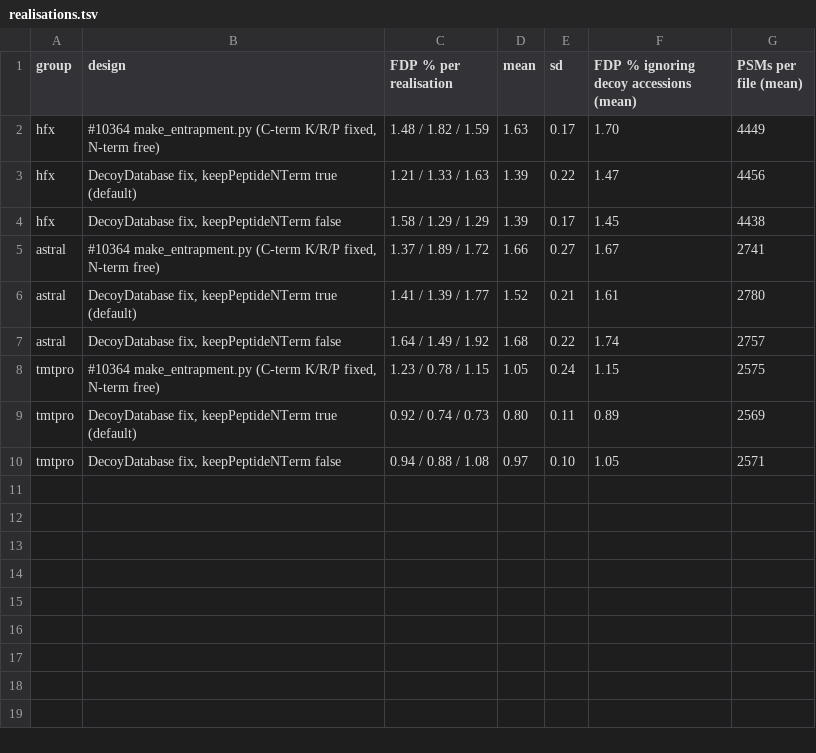
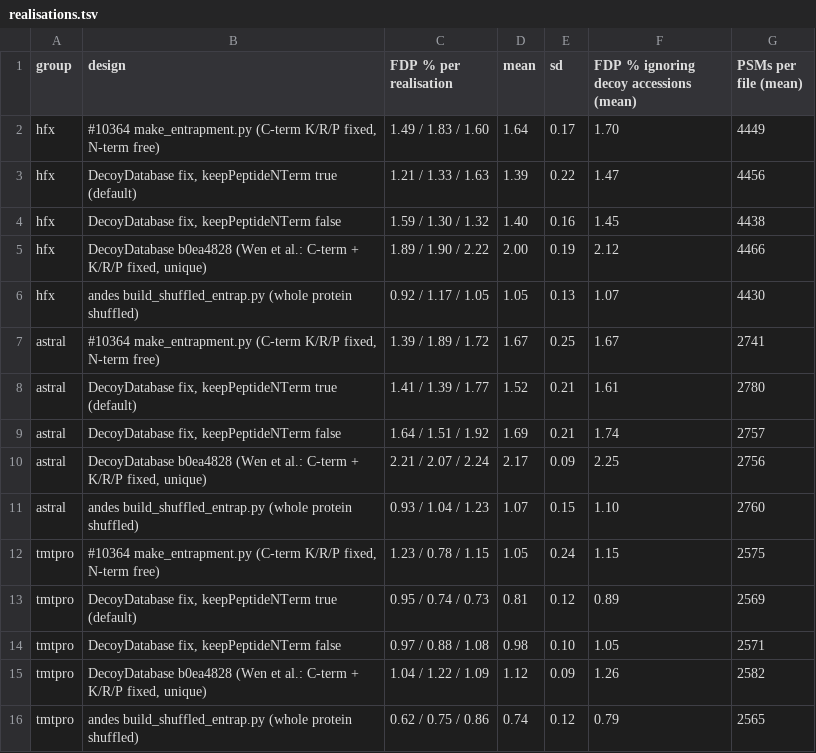
Before and after one commit to OpenMS/OpenMS, a TSV file: benchmark-reproduction/andes-ports/pr10629/results/realisations.tsv, drawn as a sheet.

```diff
--- a/benchmark-reproduction/andes-ports/pr10629/results/realisations.tsv
+++ b/benchmark-reproduction/andes-ports/pr10629/results/realisations.tsv
@@ -1,10 +1,16 @@
 group	design	FDP % per realisation	mean	sd	FDP % ignoring decoy accessions (mean)	PSMs per file (mean)
-hfx	#10364 make_entrapment.py (C-term K/R/P fixed, N-term free)	1.48 / 1.82 / 1.59	1.63	0.17	1.70	4449
+hfx	#10364 make_entrapment.py (C-term K/R/P fixed, N-term free)	1.49 / 1.83 / 1.60	1.64	0.17	1.70	4449
 hfx	DecoyDatabase fix, keepPeptideNTerm true (default)	1.21 / 1.33 / 1.63	1.39	0.22	1.47	4456
-hfx	DecoyDatabase fix, keepPeptideNTerm false	1.58 / 1.29 / 1.29	1.39	0.17	1.45	4438
-astral	#10364 make_entrapment.py (C-term K/R/P fixed, N-term free)	1.37 / 1.89 / 1.72	1.66	0.27	1.67	2741
+hfx	DecoyDatabase fix, keepPeptideNTerm false	1.59 / 1.30 / 1.32	1.40	0.16	1.45	4438
+hfx	DecoyDatabase b0ea4828 (Wen et al.: C-term + K/R/P fixed, unique)	1.89 / 1.90 / 2.22	2.00	0.19	2.12	4466
+hfx	andes build_shuffled_entrap.py (whole protein shuffled)	0.92 / 1.17 / 1.05	1.05	0.13	1.07	4430
+astral	#10364 make_entrapment.py (C-term K/R/P fixed, N-term free)	1.39 / 1.89 / 1.72	1.67	0.25	1.67	2741
 astral	DecoyDatabase fix, keepPeptideNTerm true (default)	1.41 / 1.39 / 1.77	1.52	0.21	1.61	2780
-astral	DecoyDatabase fix, keepPeptideNTerm false	1.64 / 1.49 / 1.92	1.68	0.22	1.74	2757
+astral	DecoyDatabase fix, keepPeptideNTerm false	1.64 / 1.51 / 1.92	1.69	0.21	1.74	2757
+astral	DecoyDatabase b0ea4828 (Wen et al.: C-term + K/R/P fixed, unique)	2.21 / 2.07 / 2.24	2.17	0.09	2.25	2756
+astral	andes build_shuffled_entrap.py (whole protein shuffled)	0.93 / 1.04 / 1.23	1.07	0.15	1.10	2760
 tmtpro	#10364 make_entrapment.py (C-term K/R/P fixed, N-term free)	1.23 / 0.78 / 1.15	1.05	0.24	1.15	2575
-tmtpro	DecoyDatabase fix, keepPeptideNTerm true (default)	0.92 / 0.74 / 0.73	0.80	0.11	0.89	2569
-tmtpro	DecoyDatabase fix, keepPeptideNTerm false	0.94 / 0.88 / 1.08	0.97	0.10	1.05	2571
+tmtpro	DecoyDatabase fix, keepPeptideNTerm true (default)	0.95 / 0.74 / 0.73	0.81	0.12	0.89	2569
+tmtpro	DecoyDatabase fix, keepPeptideNTerm false	0.97 / 0.88 / 1.08	0.98	0.10	1.05	2571
+tmtpro	DecoyDatabase b0ea4828 (Wen et al.: C-term + K/R/P fixed, unique)	1.04 / 1.22 / 1.09	1.12	0.09	1.26	2582
+tmtpro	andes build_shuffled_entrap.py (whole protein shuffled)	0.62 / 0.75 / 0.86	0.74	0.12	0.79	2565
```
Also changed, not shown: 9 other files.
